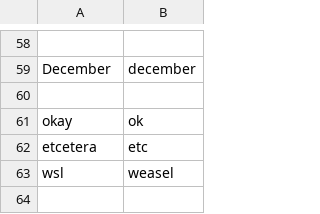
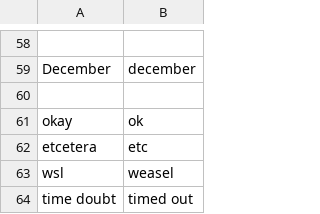
Before and after one commit to codecat555/talon-personalization, a CSV file: settings/words_to_replace.csv, drawn as a sheet; only a part is shown, gaps mark what is left out; the diff names each change by its address in the sheet, - before the commit and + after, or states it on an @@ line.

```diff
--- a/settings/words_to_replace.csv
+++ b/settings/words_to_replace.csv
+row 64: time doubt | timed out
```
Also changed, not shown: settings/additional_words.csv.
